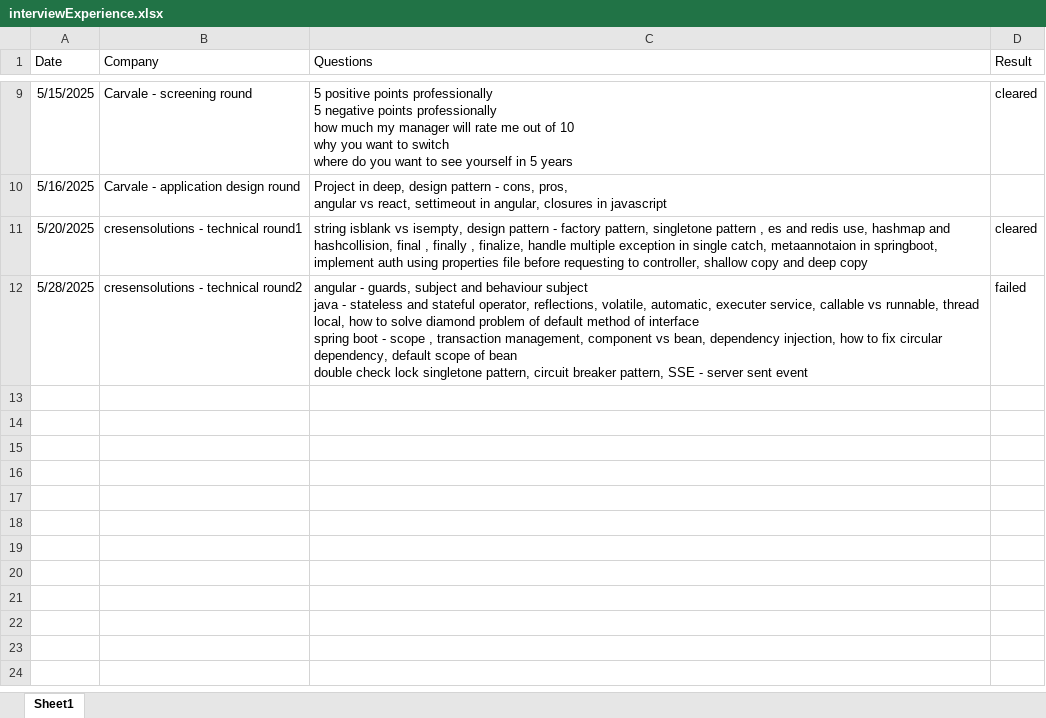
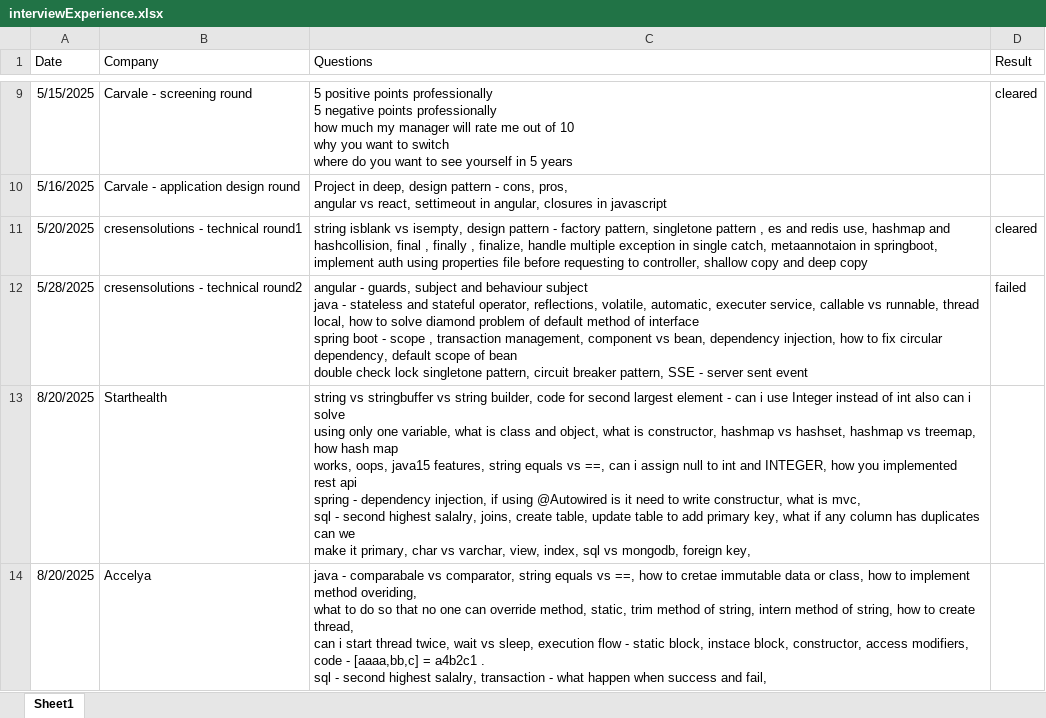
Before and after one commit to SonaliNehere/FilesForInterviewPreparation, an Excel workbook: interviewExperience.xlsx, sheet Sheet1, drawn as a sheet; only a part is shown, gaps mark what is left out; values as stored, in another font and other column widths than the file's, no borders; ↵ is a line break in a cell; the diff names each change by its address in the sheet, - before the commit and + after, or states it on an @@ line.

Commit message:
Add files via upload

```diff
--- a/interviewExperience.xlsx (sheet Sheet1)
+++ b/interviewExperience.xlsx (sheet Sheet1)
+row 13: 8/20/2025 | Starthealth | string vs stringbuffer vs string builder, code for second largest element - can i use Integer instead of int also can i solve ↵ using only one variable, what is class and object, what is constructor, hashmap vs hashset, hashmap vs treemap, how hash map ↵ works, oops, java15 features, string equals vs ==, can i assign null to int and INTEGER, how you implemented ↵ rest api ↵ spring - dependency injection, if using @Autowired is it need to write constructur, what is mvc, ↵ sql - second highest salalry, joins, create table, update table to add primary key, what if any column has duplicates can we ↵ make it primary, char vs varchar, view, index, sql vs mongodb, foreign key,
+row 14: 8/20/2025 | Accelya | java - comparabale vs comparator, string equals vs ==, how to cretae immutable data or class, how to implement method overiding, ↵ what to do so that no one can override method, static, trim method of string, intern method of string, how to create thread, ↵ can i start thread twice, wait vs sleep, execution flow - static block, instace block, constructor, access modifiers, ↵ code - [aaaa,bb,c] = a4b2c1 . ↵ sql - second highest salalry, transaction - what happen when success and fail,
```
